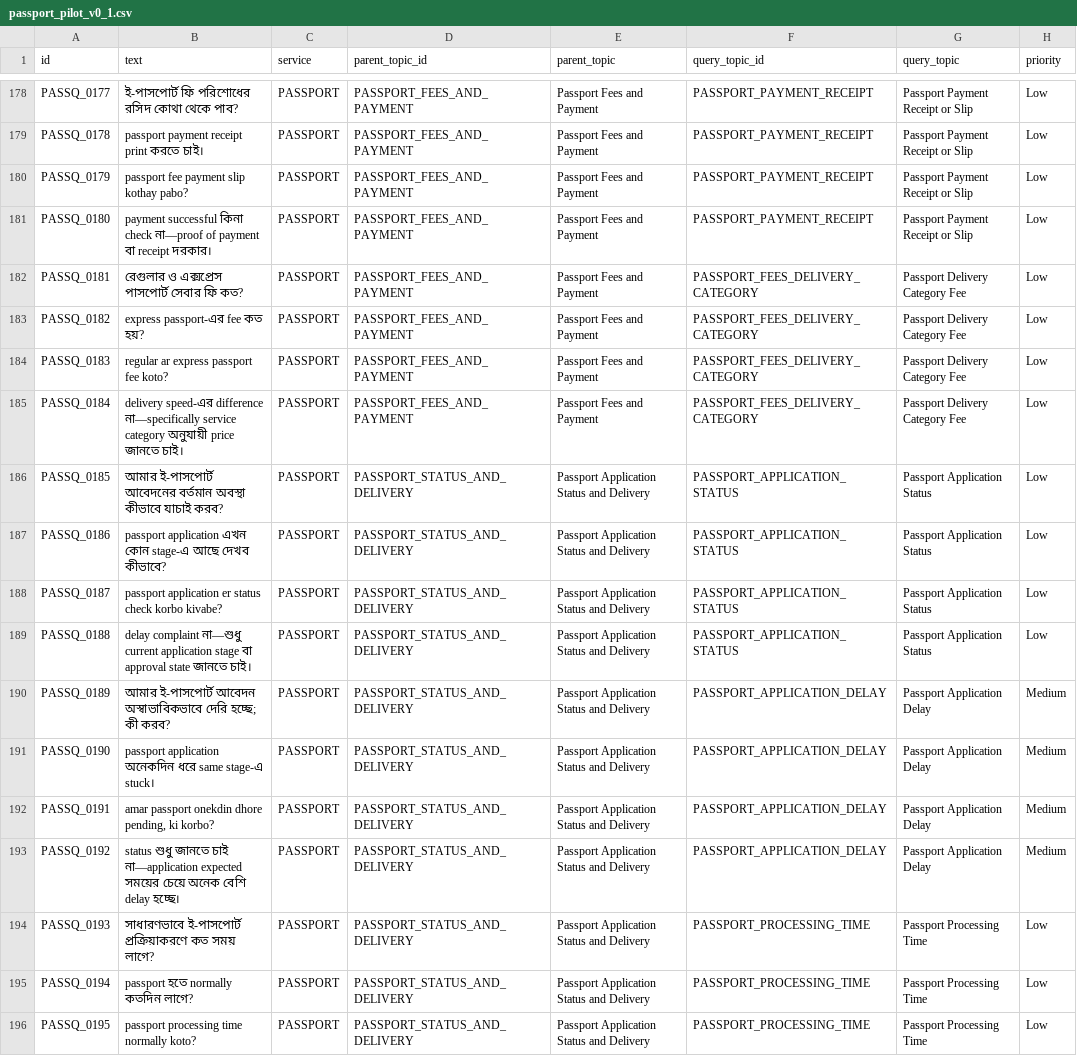
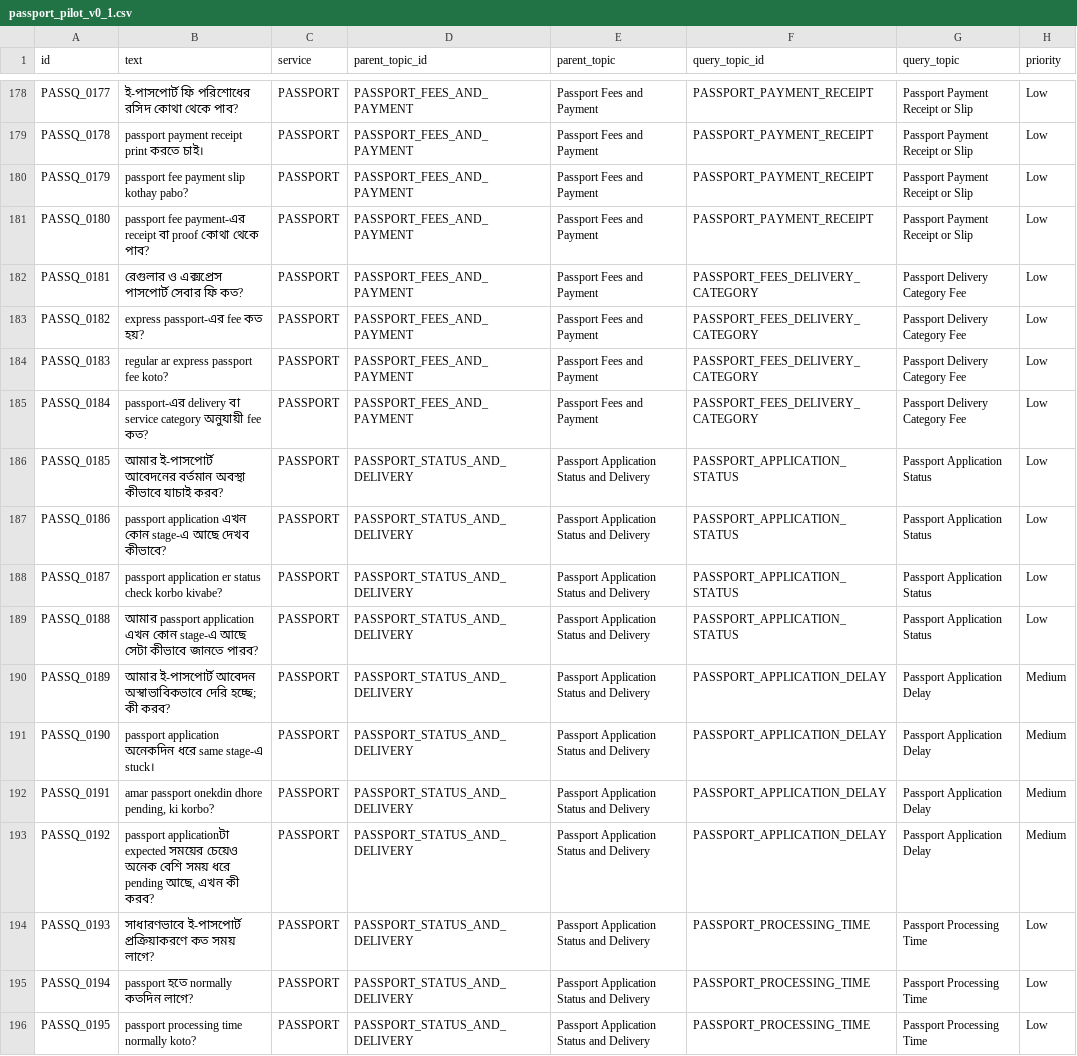
Before and after one commit to sadia1997mostafa/NLP_Project-, a CSV file: data/annotations/passport_pilot_v0_1.csv, drawn as a sheet; only a part is shown, gaps mark what is left out; the diff covers the shown part only; the diff names each change by its address in the sheet, - before the commit and + after, or states it on an @@ line.

Commit message:
Complete Passport pilot semantic review

```diff
--- a/data/annotations/passport_pilot_v0_1.csv
+++ b/data/annotations/passport_pilot_v0_1.csv
-B181 (text): payment successful কিনা check না—proof of payment বা receipt দরকার।
+B181 (text): passport fee payment-এর receipt বা proof কোথা থেকে পাব?
-B185 (text): delivery speed-এর difference না—specifically service category অনুযায়ী price জানতে চাই।
+B185 (text): passport-এর delivery বা service category অনুযায়ী fee কত?
-B189 (text): delay complaint না—শুধু current application stage বা approval state জানতে চাই।
+B189 (text): আমার passport application এখন কোন stage-এ আছে সেটা কীভাবে জানতে পারব?
-B193 (text): status শুধু জানতে চাই না—application expected সময়ের চেয়ে অনেক বেশি delay হচ্ছে।
+B193 (text): passport applicationটা expected সময়ের চেয়েও অনেক বেশি সময় ধরে pending আছে, এখন কী করব?
```
Also changed, not shown: 43 edited cells elsewhere in this file, 7 other files.
